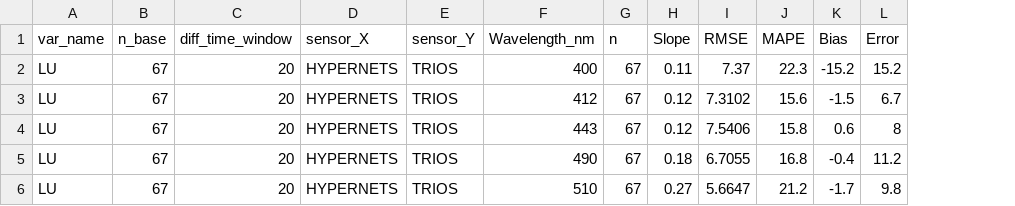
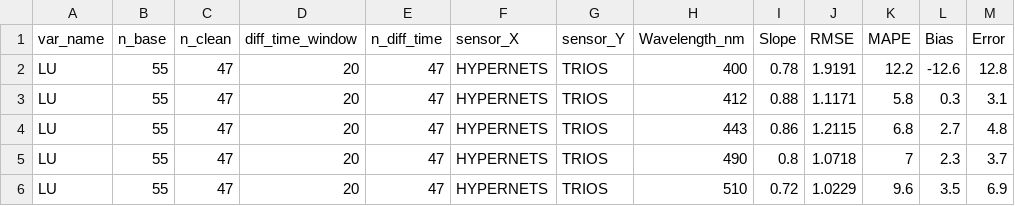
Before and after one commit to robwschlegel/HypernetsTara, a CSV file: output/global_stats_LU_in_situ.csv, drawn as a sheet; only a part is shown; removed rows and columns are numbered as before the commit, all else as after; the diff covers the shown part only; the diff names each change by its address in the sheet, - before the commit and + after, or states it on an @@ line.

```diff
--- a/output/global_stats_LU_in_situ.csv
+++ b/output/global_stats_LU_in_situ.csv
+column C (n_clean), rows 2-6: all 47
+column E (n_diff_time), rows 2-6: all 47
-column G (n), rows 2-6: all 67
-B2:B6 (n_base): 67
+B2:B6 (n_base): 55
-I2 (Slope): 0.11
+I2 (Slope): 0.78
-J2 (RMSE): 7.37
+J2 (RMSE): 1.9191
-K2 (MAPE): 22.3
+K2 (MAPE): 12.2
-L2 (Bias): -15.2
+L2 (Bias): -12.6
-M2 (Error): 15.2
+M2 (Error): 12.8
-I3 (Slope): 0.12
+I3 (Slope): 0.88
-J3 (RMSE): 7.3102
+J3 (RMSE): 1.1171
-K3 (MAPE): 15.6
+K3 (MAPE): 5.8
-L3 (Bias): -1.5
+L3 (Bias): 0.3
-M3 (Error): 6.7
+M3 (Error): 3.1
-I4 (Slope): 0.12
+I4 (Slope): 0.86
-J4 (RMSE): 7.5406
+J4 (RMSE): 1.2115
-K4 (MAPE): 15.8
+K4 (MAPE): 6.8
-L4 (Bias): 0.6
+L4 (Bias): 2.7
-M4 (Error): 8
+M4 (Error): 4.8
-I5 (Slope): 0.18
+I5 (Slope): 0.8
-J5 (RMSE): 6.7055
+J5 (RMSE): 1.0718
-K5 (MAPE): 16.8
+K5 (MAPE): 7
-L5 (Bias): -0.4
+L5 (Bias): 2.3
-M5 (Error): 11.2
+M5 (Error): 3.7
-I6 (Slope): 0.27
+I6 (Slope): 0.72
-J6 (RMSE): 5.6647
+J6 (RMSE): 1.0229
-K6 (MAPE): 21.2
+K6 (MAPE): 9.6
-L6 (Bias): -1.7
+L6 (Bias): 3.5
-M6 (Error): 9.8
+M6 (Error): 6.9
```
Also changed, not shown: 18 edited cells elsewhere in this file, output/global_stats_ED_in_situ.csv, output/global_stats_LW_in_situ.csv, 17 other files.
